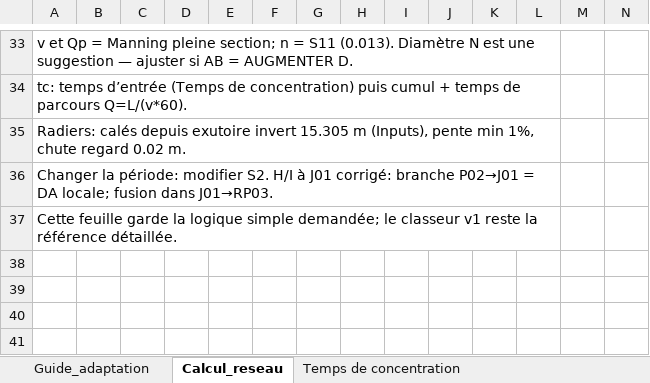
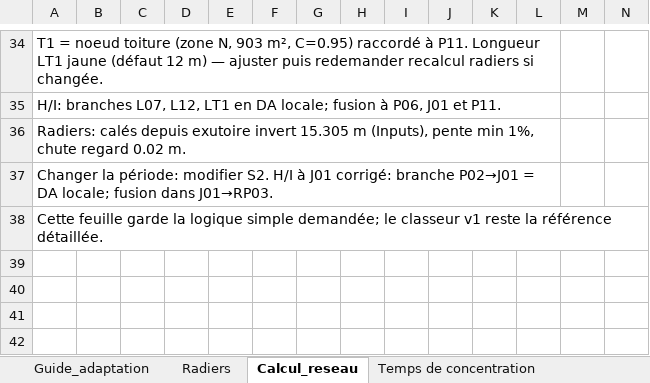
Before and after one commit to acon560-prog/idf-web-app, an Excel workbook: engineering/drainage-design/Dimensionnement_reseau_pluvial_ADAPTE_methode_simple OLIVIER TECH. MODIF.xlsx, sheet Calcul_reseau, drawn as a sheet; only a part is shown, gaps mark what is left out; values as stored, in another font and other column widths than the file's, no cell formats; conditional formats not drawn; removed rows and columns are numbered as before the commit, all else as after; the diff covers the shown part only; the diff names each change by its address in the sheet, - before the commit and + after, or states it on an @@ line.

```diff
--- a/engineering/drainage-design/Dimensionnement_reseau_pluvial_ADAPTE_methode_simple OLIVIER TECH. MODIF.xlsx (sheet Calcul_reseau)
+++ b/engineering/drainage-design/Dimensionnement_reseau_pluvial_ADAPTE_methode_simple OLIVIER TECH. MODIF.xlsx (sheet Calcul_reseau)
+sheet tab: Radiers
-A34: v et Qp = Manning pleine section; n = S11 (0.013). Diamètre N est une suggestion — ajuster si AB = AUGMENTER D.
+A34: T1 = noeud toiture (zone N, 903 m², C=0.95) raccordé à P11. Longueur LT1 jaune (défaut 12 m) — ajuster puis redemander recalcul radiers si changée.
-A35: tc: temps d’entrée (Temps de concentration) puis cumul + temps de parcours Q=L/(v*60).
+A35: H/I: branches L07, L12, LT1 en DA locale; fusion à P06, J01 et P11.
-A37:L37 merged
```
Also changed, not shown: 1 added row, 103 edited cells and merged cells elsewhere in this sheet, sheet Temps de concentration, sheet Guide_adaptation, cell formats.
